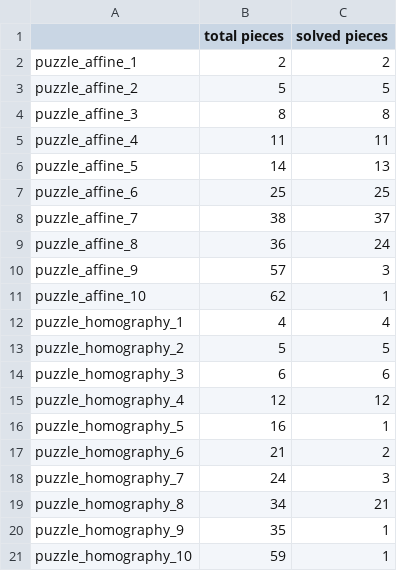
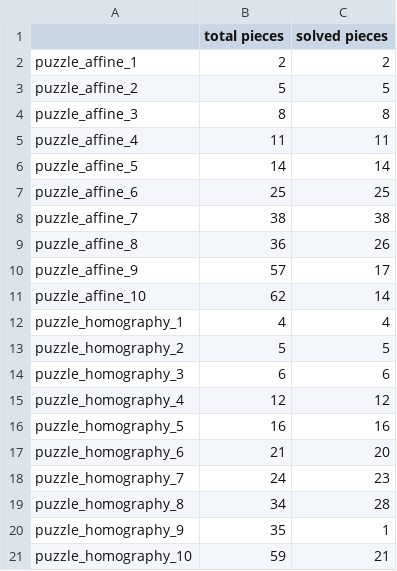
Before and after one commit to LeonGurin/Computer-Vision-Homework, a CSV file: HW1/piece_count.csv, drawn as a sheet.

```diff
--- a/HW1/piece_count.csv
+++ b/HW1/piece_count.csv
@@ -5,8 +5,8 @@ puzzle_affine_3,8,8
 puzzle_affine_4,11,11
-puzzle_affine_5,14,13
+puzzle_affine_5,14,14
 puzzle_affine_6,25,25
-puzzle_affine_7,38,37
-puzzle_affine_8,36,24
-puzzle_affine_9,57,3
-puzzle_affine_10,62,1
+puzzle_affine_7,38,38
+puzzle_affine_8,36,26
+puzzle_affine_9,57,17
+puzzle_affine_10,62,14
 puzzle_homography_1,4,4
@@ -15,7 +15,7 @@ puzzle_homography_3,6,6
 puzzle_homography_4,12,12
-puzzle_homography_5,16,1
-puzzle_homography_6,21,2
-puzzle_homography_7,24,3
-puzzle_homography_8,34,21
+puzzle_homography_5,16,16
+puzzle_homography_6,21,20
+puzzle_homography_7,24,23
+puzzle_homography_8,34,28
 puzzle_homography_9,35,1
-puzzle_homography_10,59,1
+puzzle_homography_10,59,21
```
Also changed, not shown: 6 other files.
